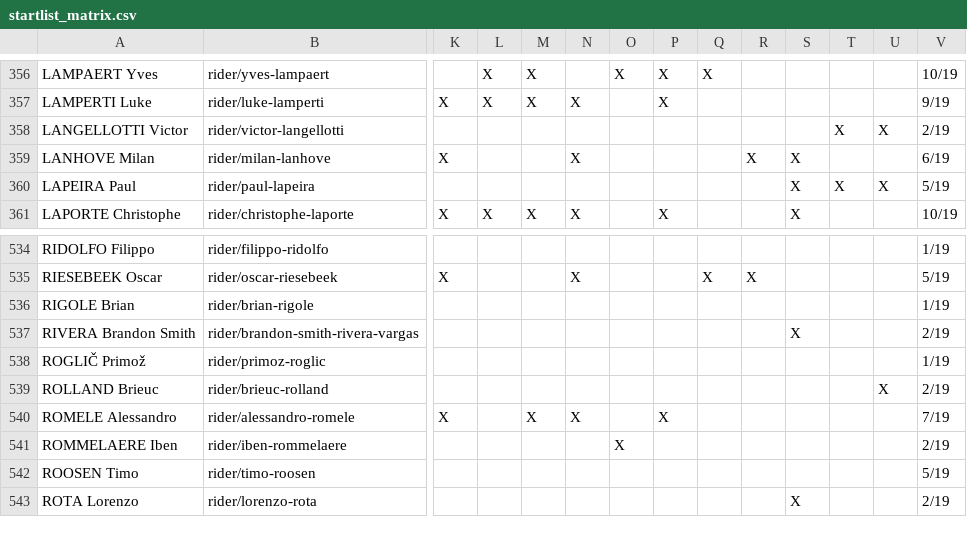
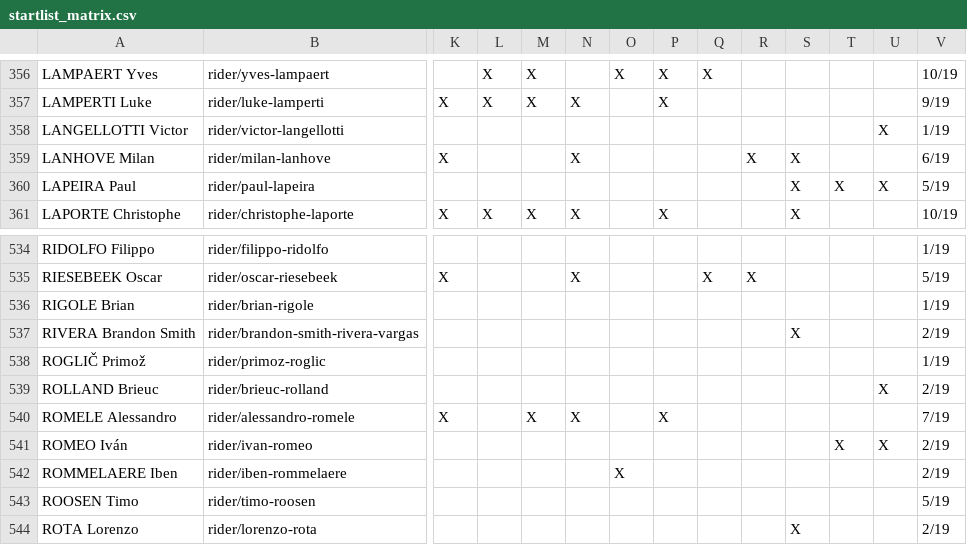
Before and after one commit to nigellindemann-dev/wm26, a CSV file: output/startlist_matrix.csv, drawn as a sheet; only a part is shown, gaps mark what is left out; rows hold the shown columns only; the diff names each change by its address in the sheet, - before the commit and + after, or states it on an @@ line.

```diff
--- a/output/startlist_matrix.csv
+++ b/output/startlist_matrix.csv
-T358: X
+T358: (empty)
-V358: 2/19
+V358: 1/19
+row 541: ROMEO Iván | rider/ivan-romeo |  |  |  |  |  |  |  |  |  | X | X | 2/19
```
Also changed, not shown: 3 other files.
